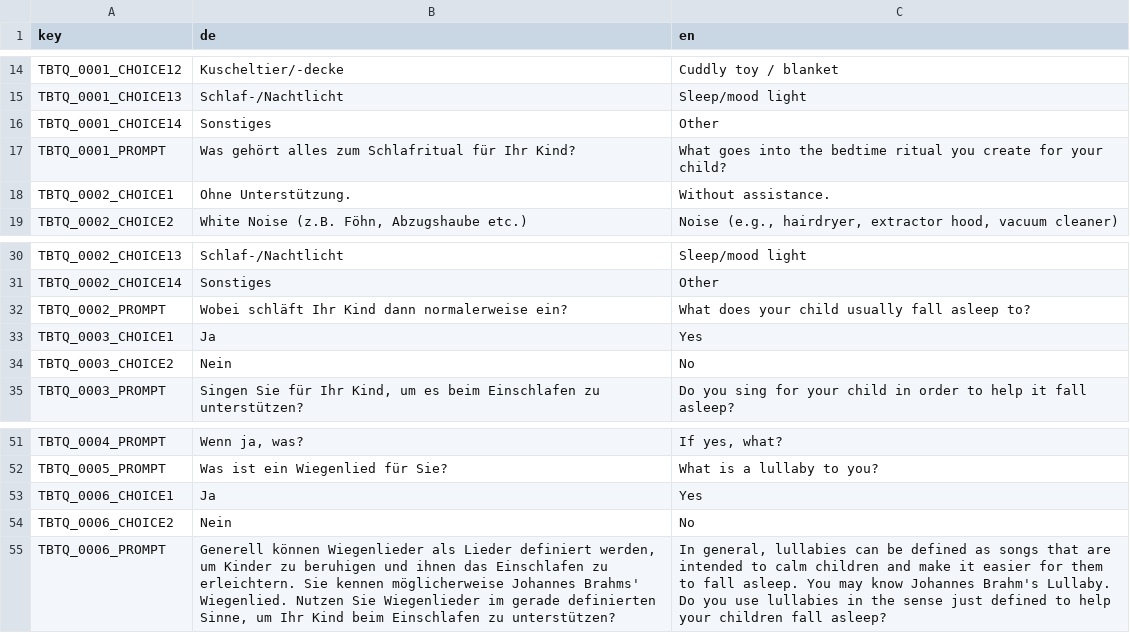
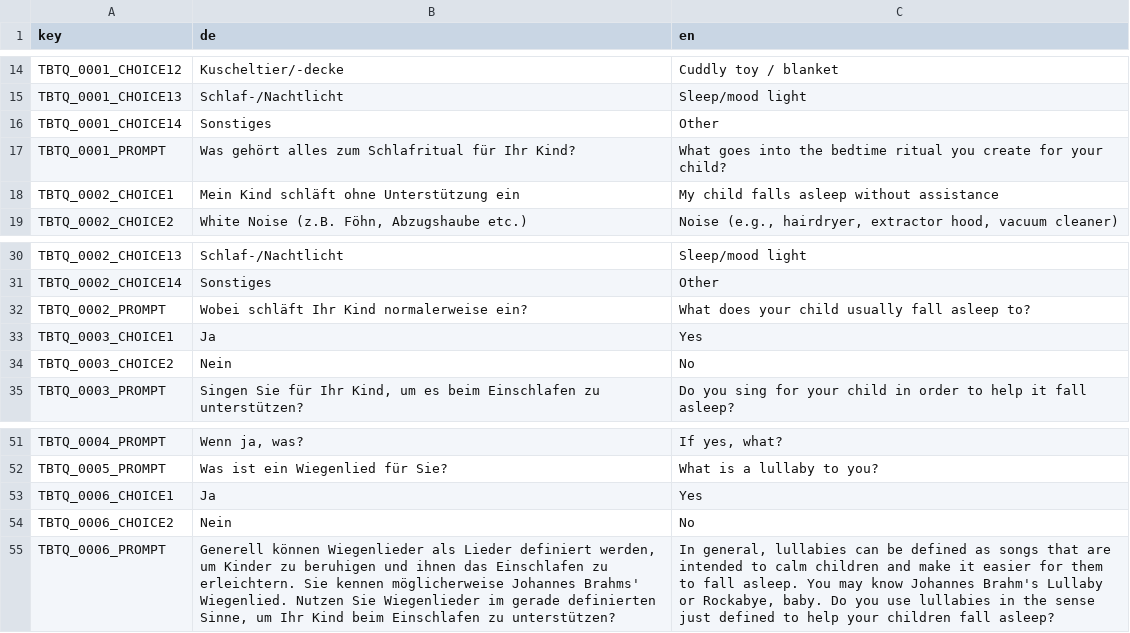
Before and after one commit to klausfrieler/psyquest, a CSV file: data_raw/dicts/BTQ_dict.csv, drawn as a sheet; only a part is shown, gaps mark what is left out.

```diff
--- a/data_raw/dicts/BTQ_dict.csv
+++ b/data_raw/dicts/BTQ_dict.csv
@@ -17,3 +17,3 @@ TBTQ_0001_CHOICE14;Sonstiges;Other
 TBTQ_0001_PROMPT;Was gehört alles zum Schlafritual für Ihr Kind?;What goes into the bedtime ritual you create for your child?
-TBTQ_0002_CHOICE1;Ohne Unterstützung.;Without assistance.
+TBTQ_0002_CHOICE1;Mein Kind schläft ohne Unterstützung ein;My child falls asleep without assistance
 TBTQ_0002_CHOICE2;White Noise (z.B. Föhn, Abzugshaube etc.);Noise (e.g., hairdryer, extractor hood, vacuum cleaner)
@@ -31,3 +31,3 @@ TBTQ_0002_CHOICE13;Schlaf-/Nachtlicht;Sleep/mood light
 TBTQ_0002_CHOICE14;Sonstiges;Other
-TBTQ_0002_PROMPT;Wobei schläft Ihr Kind dann normalerweise ein?;What does your child usually fall asleep to?
+TBTQ_0002_PROMPT;Wobei schläft Ihr Kind normalerweise ein?;What does your child usually fall asleep to?
 TBTQ_0003_CHOICE1;Ja;Yes
@@ -54,2 +54,2 @@ TBTQ_0006_CHOICE1;Ja;Yes
 TBTQ_0006_CHOICE2;Nein;No
-TBTQ_0006_PROMPT;"Generell können Wiegenlieder als Lieder definiert werden, um Kinder zu beruhigen und ihnen das Einschlafen zu erleichtern. Sie kennen möglicherweise Johannes Brahms' Wiegenlied.  Nutzen Sie Wiegenlieder im gerade definierten Sinne, um Ihr Kind beim Einschlafen zu unterstützen?";"In general, lullabies can be defined as songs that are intended to calm children and make it easier for them to fall asleep. You may know Johannes Brahm's Lullaby. Do you use lullabies in the sense just defined to help your children fall asleep?"
+TBTQ_0006_PROMPT;"Generell können Wiegenlieder als Lieder definiert werden, um Kinder zu beruhigen und ihnen das Einschlafen zu erleichtern. Sie kennen möglicherweise Johannes Brahms' Wiegenlied.  Nutzen Sie Wiegenlieder im gerade definierten Sinne, um Ihr Kind beim Einschlafen zu unterstützen?";"In general, lullabies can be defined as songs that are intended to calm children and make it easier for them to fall asleep. You may know Johannes Brahm's Lullaby or Rockabye, baby. Do you use lullabies in the sense just defined to help your children fall asleep?"
```
Also changed, not shown: data_raw/dicts/CHD_dict.csv, data_raw/dicts/CMS_dict.csv, 12 other files.
